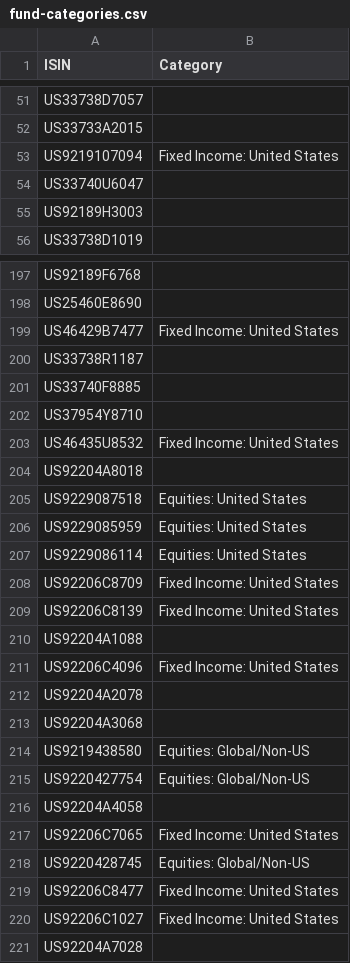
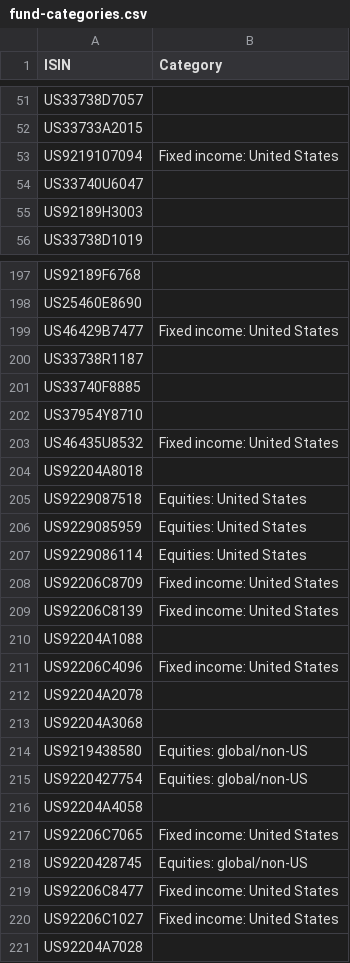
Before and after one commit to bhbarongreenback/uk-reporting-etfs, a CSV file: fund-categories.csv, drawn as a sheet; only a part is shown, gaps mark what is left out; the diff covers the shown part only.

```diff
--- a/fund-categories.csv
+++ b/fund-categories.csv
@@ -52,3 +52,3 @@ US33738D7057,
 US33733A2015,
-US9219107094,Fixed Income: United States
+US9219107094,Fixed income: United States
 US33740U6047,
@@ -198,3 +198,3 @@ US92189F6768,
 US25460E8690,
-US46429B7477,Fixed Income: United States
+US46429B7477,Fixed income: United States
 US33738R1187,
@@ -202,3 +202,3 @@ US33740F8885,
 US37954Y8710,
-US46435U8532,Fixed Income: United States
+US46435U8532,Fixed income: United States
 US92204A8018,
@@ -207,15 +207,15 @@ US9229085959,Equities: United States
 US9229086114,Equities: United States
-US92206C8709,Fixed Income: United States
-US92206C8139,Fixed Income: United States
+US92206C8709,Fixed income: United States
+US92206C8139,Fixed income: United States
 US92204A1088,
-US92206C4096,Fixed Income: United States
+US92206C4096,Fixed income: United States
 US92204A2078,
 US92204A3068,
-US9219438580,Equities: Global/Non-US
-US9220427754,Equities: Global/Non-US
+US9219438580,Equities: global/non-US
+US9220427754,Equities: global/non-US
 US92204A4058,
-US92206C7065,Fixed Income: United States
-US9220428745,Equities: Global/Non-US
-US92206C8477,Fixed Income: United States
-US92206C1027,Fixed Income: United States
+US92206C7065,Fixed income: United States
+US9220428745,Equities: global/non-US
+US92206C8477,Fixed income: United States
+US92206C1027,Fixed income: United States
 US92204A7028,
```
Also changed, not shown: 35 edited cells elsewhere in this file.
